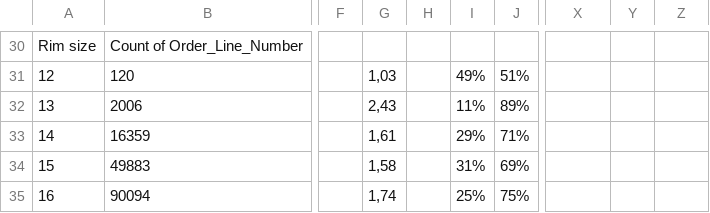
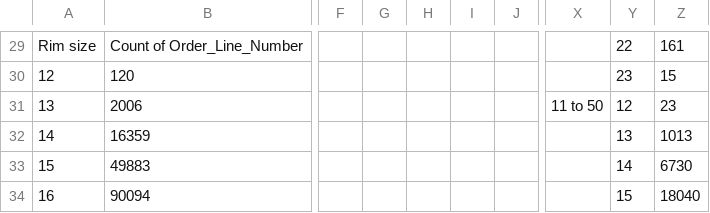
Before and after one commit to mat635418/Delta_Comparison, a CSV file: Feb.csv, drawn as a sheet; only a part is shown, gaps mark what is left out; addresses are those after the commit; the diff covers the shown part only; the diff names each change by its address in the sheet, - before the commit and + after, or states it on an @@ line.

```diff
--- a/Feb.csv
+++ b/Feb.csv
-Y29: (empty)
+Y29: 22
-Z29: (empty)
+Z29: 161
-G30: 1,03
+G30: (empty)
-I30: 49%
+I30: (empty)
-J30: 51%
+J30: (empty)
-Y30: (empty)
+Y30: 23
-Z30: (empty)
+Z30: 15
-G31: 2,43
+G31: (empty)
-I31: 11%
+I31: (empty)
-J31: 89%
+J31: (empty)
-X31: (empty)
+X31: 11 to 50
-Y31: (empty)
+Y31: 12
-Z31: (empty)
+Z31: 23
-G32: 1,61
+G32: (empty)
-I32: 29%
+I32: (empty)
-J32: 71%
+J32: (empty)
-Y32: (empty)
+Y32: 13
-Z32: (empty)
+Z32: 1013
-G33: 1,58
+G33: (empty)
-I33: 31%
+I33: (empty)
-J33: 69%
+J33: (empty)
-Y33: (empty)
+Y33: 14
-Z33: (empty)
+Z33: 6730
-G34: 1,74
+G34: (empty)
-I34: 25%
+I34: (empty)
-J34: 75%
+J34: (empty)
-Y34: (empty)
+Y34: 15
-Z34: (empty)
+Z34: 18040
```
Also changed, not shown: 38 added rows, 3 removed rows and 78 edited cells elsewhere in this file, Mar.csv.
